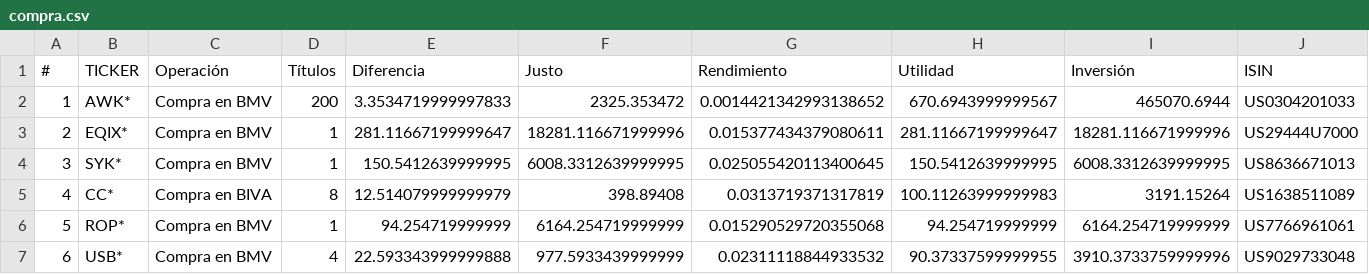
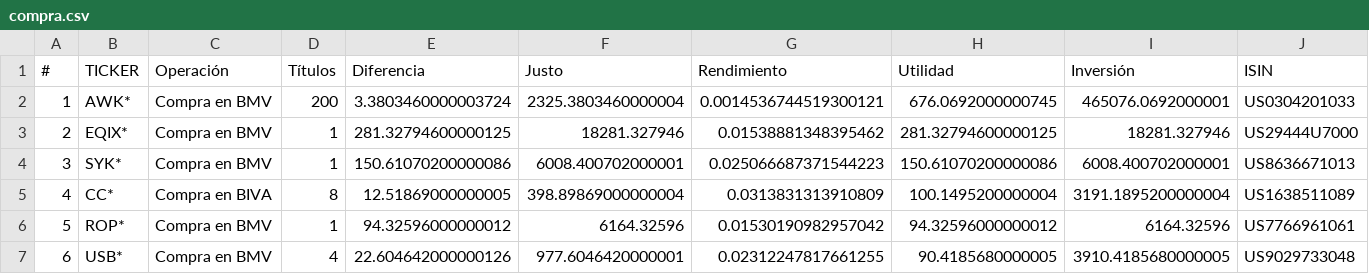
Before and after one commit to CompositeManTrader/Arbitraje-Dashboard, a CSV file: data/compra.csv, drawn as a sheet; only a part is shown; the diff covers the shown part only; the diff names each change by its address in the sheet, - before the commit and + after, or states it on an @@ line.

Commit message:
update: 2026-04-13 20:26:05

```diff
--- a/data/compra.csv
+++ b/data/compra.csv
-E2 (Diferencia): 3.3534719999997833
+E2 (Diferencia): 3.3803460000003724
-F2 (Justo): 2325.353472
+F2 (Justo): 2325.3803460000004
-G2 (Rendimiento): 0.0014421342993138652
+G2 (Rendimiento): 0.0014536744519300121
-H2 (Utilidad): 670.6943999999567
+H2 (Utilidad): 676.0692000000745
-I2 (Inversión): 465070.6944
+I2 (Inversión): 465076.0692000001
-E3 (Diferencia): 281.11667199999647
+E3 (Diferencia): 281.32794600000125
-F3 (Justo): 18281.116671999996
+F3 (Justo): 18281.327946
-G3 (Rendimiento): 0.015377434379080611
+G3 (Rendimiento): 0.01538881348395462
-H3 (Utilidad): 281.11667199999647
+H3 (Utilidad): 281.32794600000125
-I3 (Inversión): 18281.116671999996
+I3 (Inversión): 18281.327946
-E4 (Diferencia): 150.5412639999995
+E4 (Diferencia): 150.61070200000086
-F4 (Justo): 6008.3312639999995
+F4 (Justo): 6008.400702000001
-G4 (Rendimiento): 0.025055420113400645
+G4 (Rendimiento): 0.025066687371544223
-H4 (Utilidad): 150.5412639999995
+H4 (Utilidad): 150.61070200000086
-I4 (Inversión): 6008.3312639999995
+I4 (Inversión): 6008.400702000001
-E5 (Diferencia): 12.514079999999979
+E5 (Diferencia): 12.51869000000005
-F5 (Justo): 398.89408
+F5 (Justo): 398.89869000000004
-G5 (Rendimiento): 0.0313719371317819
+G5 (Rendimiento): 0.0313831313910809
-H5 (Utilidad): 100.11263999999983
+H5 (Utilidad): 100.1495200000004
-I5 (Inversión): 3191.15264
+I5 (Inversión): 3191.1895200000004
-E6 (Diferencia): 94.254719999999
+E6 (Diferencia): 94.32596000000012
-F6 (Justo): 6164.254719999999
+F6 (Justo): 6164.32596
-G6 (Rendimiento): 0.015290529720355068
+G6 (Rendimiento): 0.01530190982957042
-H6 (Utilidad): 94.254719999999
+H6 (Utilidad): 94.32596000000012
-I6 (Inversión): 6164.254719999999
+I6 (Inversión): 6164.32596
-E7 (Diferencia): 22.593343999999888
+E7 (Diferencia): 22.604642000000126
-F7 (Justo): 977.5933439999999
+F7 (Justo): 977.6046420000001
-G7 (Rendimiento): 0.02311118844933532
+G7 (Rendimiento): 0.02312247817661255
-H7 (Utilidad): 90.37337599999955
+H7 (Utilidad): 90.4185680000005
-I7 (Inversión): 3910.3733759999996
+I7 (Inversión): 3910.4185680000005
```
Also changed, not shown: 25 edited cells elsewhere in this file.
